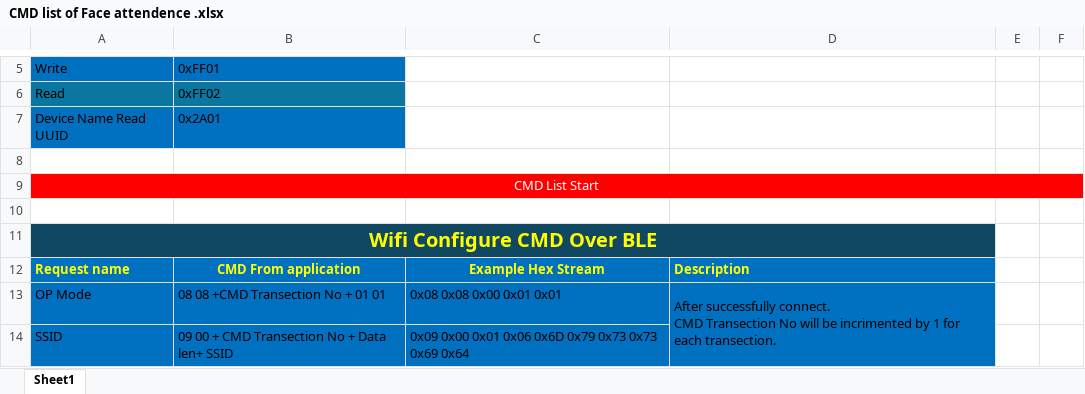
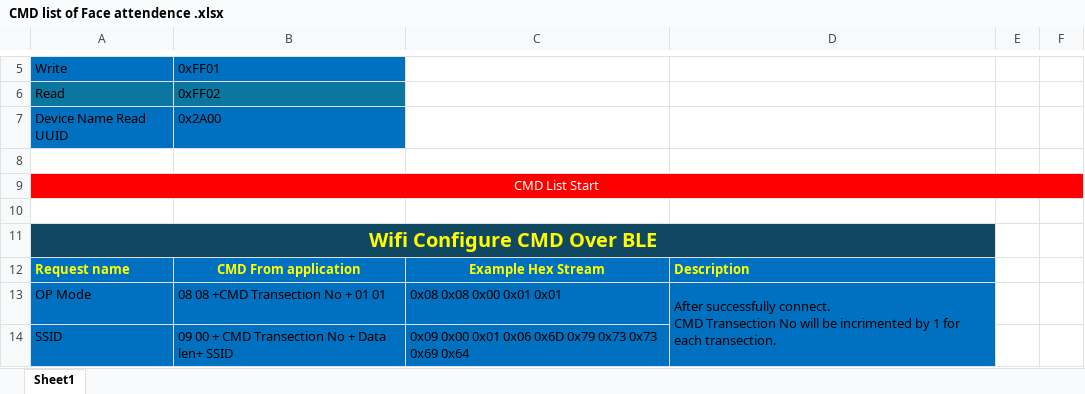
Before and after one commit to sozibalmamun/ESP32_Project, an Excel workbook: doc/CMD list of Face attendence .xlsx, sheet Sheet1, drawn as a sheet; only a part is shown, gaps mark what is left out; values as stored, in another font and other column widths than the file's, no borders; the diff covers the shown part only; the diff names each change by its address in the sheet, - before the commit and + after, or states it on an @@ line.

```diff
--- a/doc/CMD list of Face attendence .xlsx (sheet Sheet1)
+++ b/doc/CMD list of Face attendence .xlsx (sheet Sheet1)
-B7: 0x2A01
+B7: 0x2A00
```
Also changed, not shown: 1 added row, 1 removed row, cell formats and merged cells elsewhere in this sheet, 4 other files.
